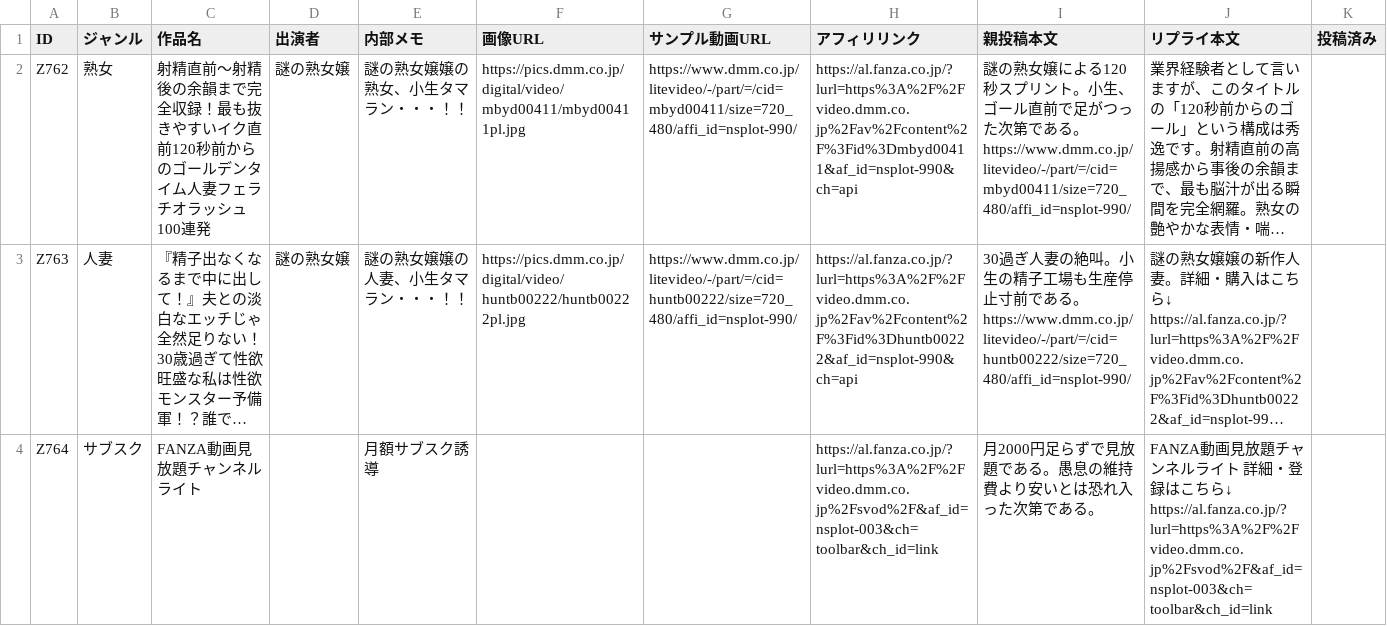
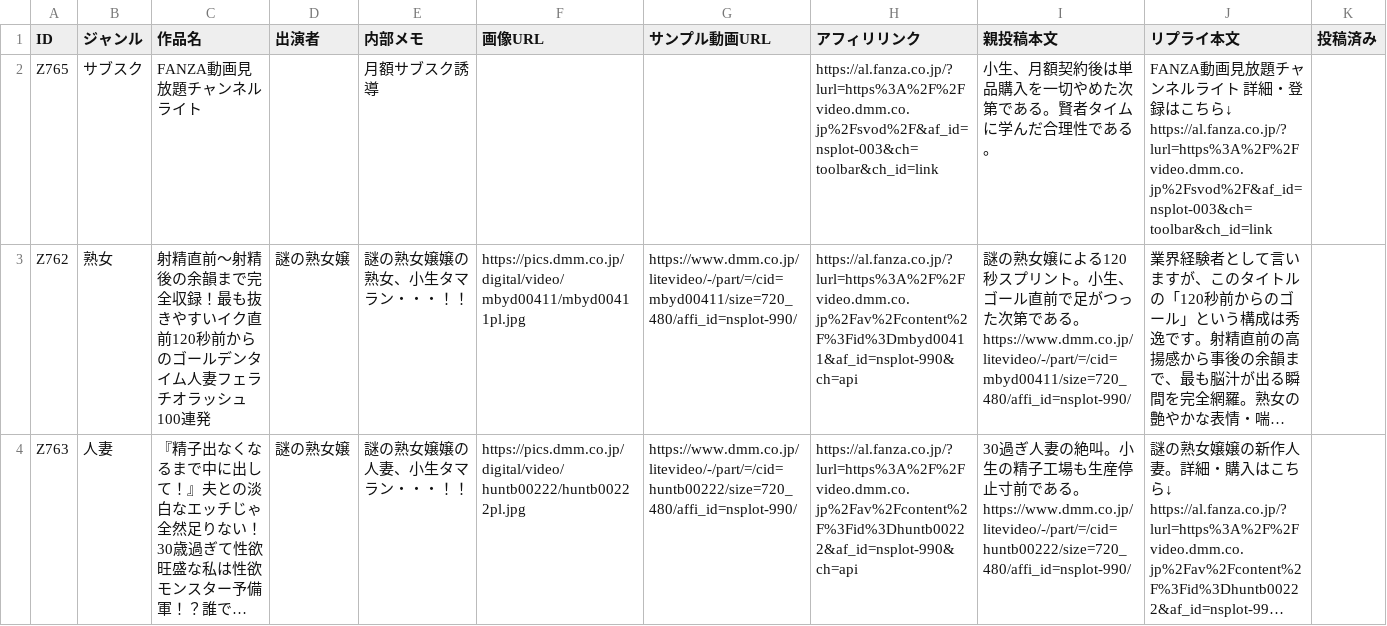
Before and after one commit to 57caine/57hustler, a CSV file: data/zassou-stock.csv, drawn as a sheet; only a part is shown; the shorter side is filled out with more unchanged rows; long unchanged cells end in …; ↵ is a line break in a cell; the diff names each change by its address in the sheet, - before the commit and + after, or states it on an @@ line.

```diff
--- a/data/zassou-stock.csv
+++ b/data/zassou-stock.csv
+row 2: Z765 | サブスク | FANZA動画見放題チャンネルライト |  | 月額サブスク誘導 |  |  | https://al.fanza.co.jp/?lurl=https%3A%2F%2Fvideo.dmm.co.jp%2Fsvod%2F&af_id=nsplot-003&ch=toolbar&ch_id=link | 小生、月額契約後は単品購入を一切やめた次第である。賢者タイムに学んだ合理性である。 | FANZA動画見放題チャンネルライト 詳細・登録はこちら↓ ↵ https://al.fanza.co.jp/?lurl=https%3A%2F%2Fvideo.dmm.co.jp%2Fsvod%2F&af_id=nsplot-003&ch=toolbar&ch_id=link
```
Also changed, not shown: 1 other file.
